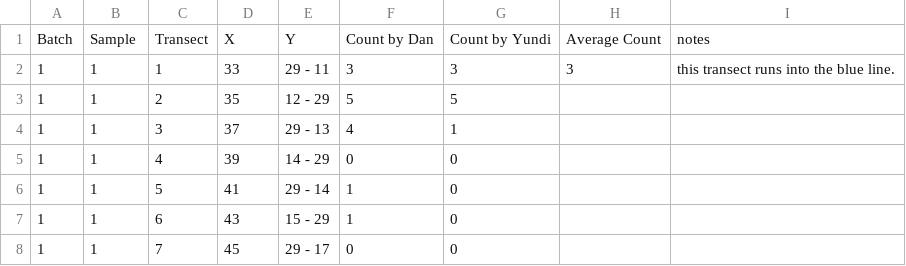
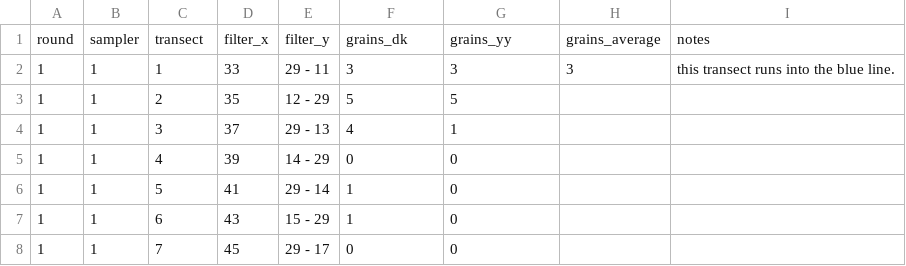
Before and after one commit to dankatz/ragweed-pollen-fall-2015, a CSV file: Pollen Grain Counting Record_151019.csv, drawn as a sheet; only a part is shown.

Commit message:
revised headings in pollen data file and basic summary on a per sampler level

```diff
--- a/Pollen Grain Counting Record_151019.csv
+++ b/Pollen Grain Counting Record_151019.csv
@@ -1,2 +1,2 @@
-Batch,Sample,Transect,X,Y,Count by Dan,Count by Yundi,Average Count,notes
+round,sampler,transect,filter_x,filter_y,grains_dk,grains_yy,grains_average,notes
 1,1,1,33,29 - 11,3,3,3,this transect runs into the blue line.
```
Also changed, not shown: 1 other file.
